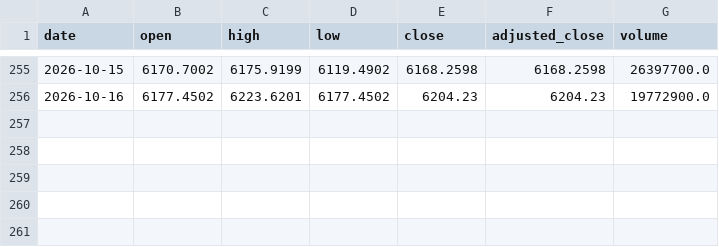
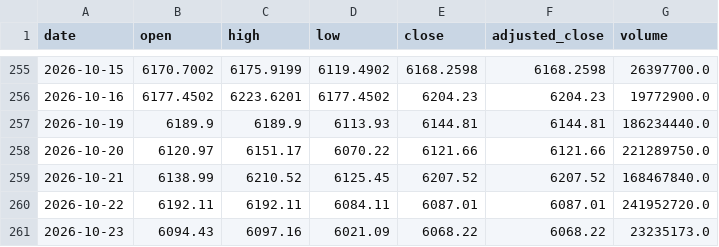
Before and after one commit to svenclaes76/UV, a CSV file: demo-data/eod/^STOXX50E.csv, drawn as a sheet; only a part is shown, gaps mark what is left out.

```diff
--- a/demo-data/eod/^STOXX50E.csv
+++ b/demo-data/eod/^STOXX50E.csv
@@ -256 +256,6 @@ date,open,high,low,close,adjusted_close,volume
 2026-10-16,6177.4502,6223.6201,6177.4502,6204.23,6204.23,19772900.0
+2026-10-19,6189.9,6189.9,6113.93,6144.81,6144.81,186234440.0
+2026-10-20,6120.97,6151.17,6070.22,6121.66,6121.66,221289750.0
+2026-10-21,6138.99,6210.52,6125.45,6207.52,6207.52,168467840.0
+2026-10-22,6192.11,6192.11,6084.11,6087.01,6087.01,241952720.0
+2026-10-23,6094.43,6097.16,6021.09,6068.22,6068.22,23235173.0
```
Also changed, not shown: demo-data/eod/ASML.AS.csv, demo-data/eod/NOVO-B.CO.csv, 11 other files.
